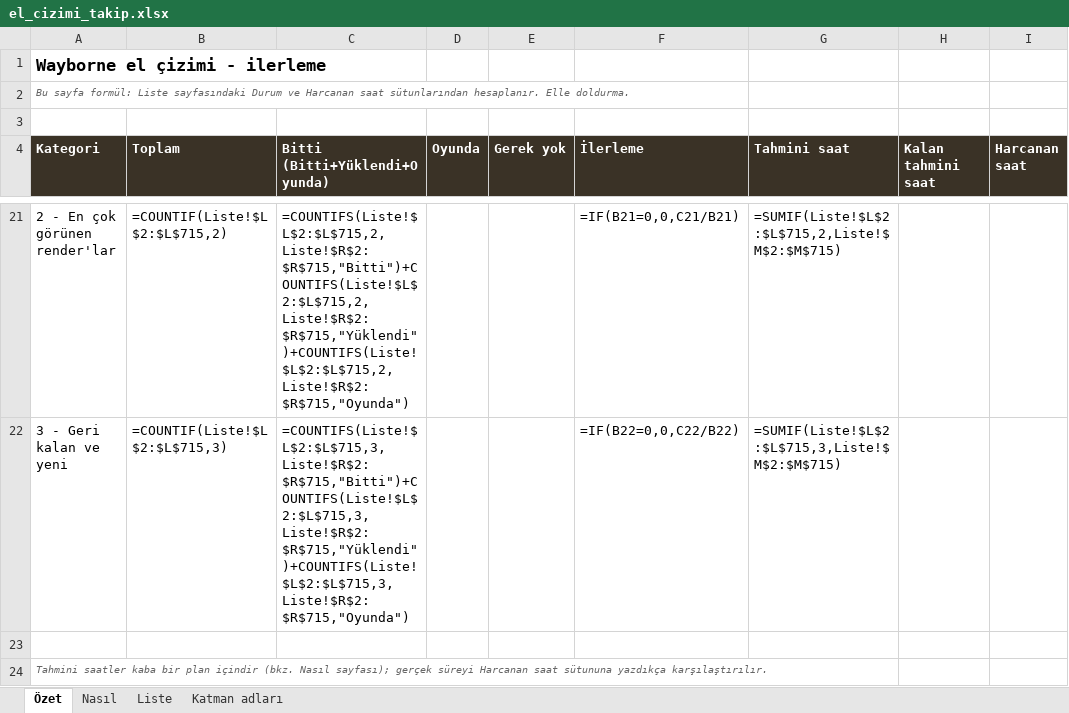
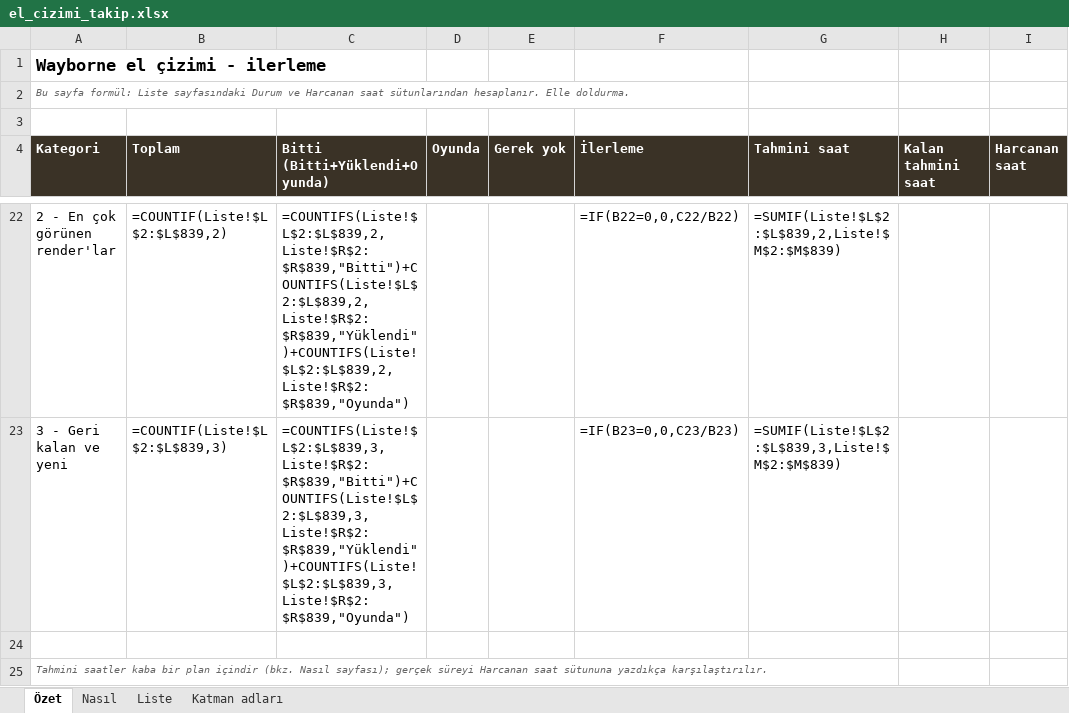
Before and after one commit to ulubatuhan/wayborne, an Excel workbook: docs/el_cizimi/el_cizimi_takip.xlsx, sheet Özet, drawn as a sheet; only a part is shown, gaps mark what is left out; values as stored, in another font and other column widths than the file's, no borders; formulas without a stored value are shown as written; addresses are those after the commit; the diff covers the shown part only; the diff names each change by its address in the sheet, - before the commit and + after, or states it on an @@ line.

```diff
--- a/docs/el_cizimi/el_cizimi_takip.xlsx (sheet Özet)
+++ b/docs/el_cizimi/el_cizimi_takip.xlsx (sheet Özet)
-B22 (Toplam): =COUNTIF(Liste!$L$2:$L$715,2)
+B22 (Toplam): =COUNTIF(Liste!$L$2:$L$839,2)
-C22 (Bitti (Bitti+Yüklendi+Oyunda)): =COUNTIFS(Liste!$L$2:$L$715,2,Liste!$R$2:$R$715,"Bitti")+COUNTIFS(Liste!$L$2:$L$715,2,Liste!$R$2:$R$715,"Yüklendi")+COUNTIFS(Liste!$L$2:$L$715,2,Liste!$R$2:$R$715,"Oyunda")
+C22 (Bitti (Bitti+Yüklendi+Oyunda)): =COUNTIFS(Liste!$L$2:$L$839,2,Liste!$R$2:$R$839,"Bitti")+COUNTIFS(Liste!$L$2:$L$839,2,Liste!$R$2:$R$839,"Yüklendi")+COUNTIFS(Liste!$L$2:$L$839,2,Liste!$R$2:$R$839,"Oyunda")
-F22 (İlerleme): =IF(B21=0,0,C21/B21)
+F22 (İlerleme): =IF(B22=0,0,C22/B22)
-G22 (Tahmini saat): =SUMIF(Liste!$L$2:$L$715,2,Liste!$M$2:$M$715)
+G22 (Tahmini saat): =SUMIF(Liste!$L$2:$L$839,2,Liste!$M$2:$M$839)
-B23 (Toplam): =COUNTIF(Liste!$L$2:$L$715,3)
+B23 (Toplam): =COUNTIF(Liste!$L$2:$L$839,3)
-C23 (Bitti (Bitti+Yüklendi+Oyunda)): =COUNTIFS(Liste!$L$2:$L$715,3,Liste!$R$2:$R$715,"Bitti")+COUNTIFS(Liste!$L$2:$L$715,3,Liste!$R$2:$R$715,"Yüklendi")+COUNTIFS(Liste!$L$2:$L$715,3,Liste!$R$2:$R$715,"Oyunda")
+C23 (Bitti (Bitti+Yüklendi+Oyunda)): =COUNTIFS(Liste!$L$2:$L$839,3,Liste!$R$2:$R$839,"Bitti")+COUNTIFS(Liste!$L$2:$L$839,3,Liste!$R$2:$R$839,"Yüklendi")+COUNTIFS(Liste!$L$2:$L$839,3,Liste!$R$2:$R$839,"Oyunda")
-F23 (İlerleme): =IF(B22=0,0,C22/B22)
+F23 (İlerleme): =IF(B23=0,0,C23/B23)
-G23 (Tahmini saat): =SUMIF(Liste!$L$2:$L$715,3,Liste!$M$2:$M$715)
+G23 (Tahmini saat): =SUMIF(Liste!$L$2:$L$839,3,Liste!$M$2:$M$839)
```
Also changed, not shown: 1 added row and 116 edited cells elsewhere in this sheet, sheet Liste, sheet Nasıl, 7 other files.
